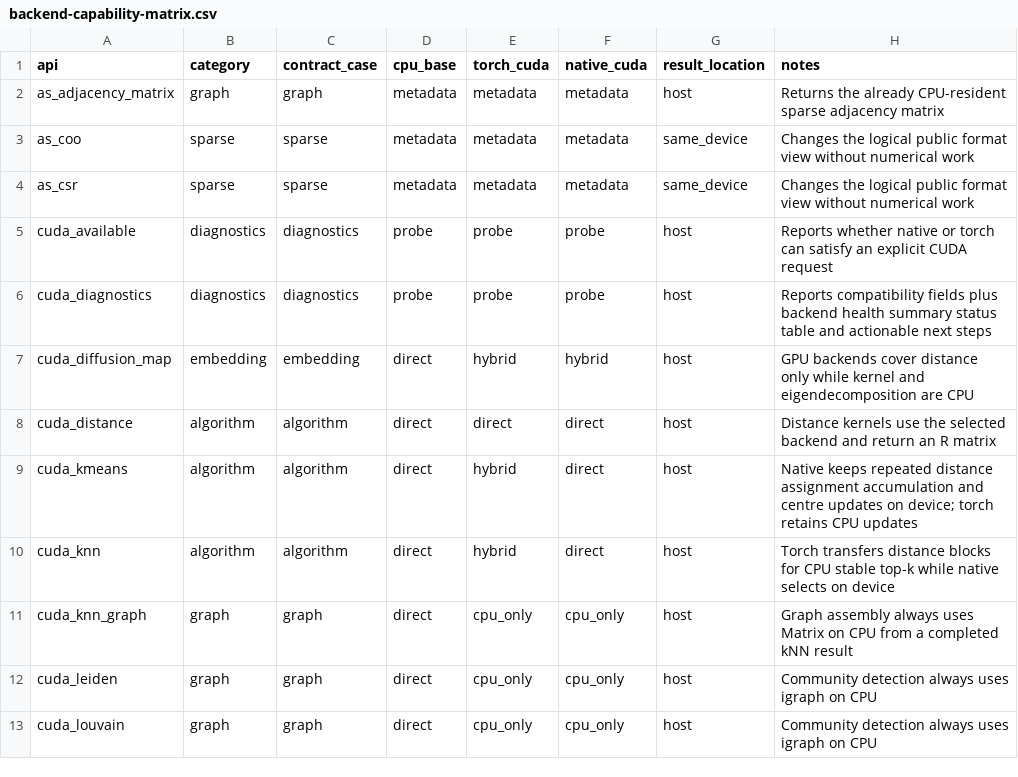
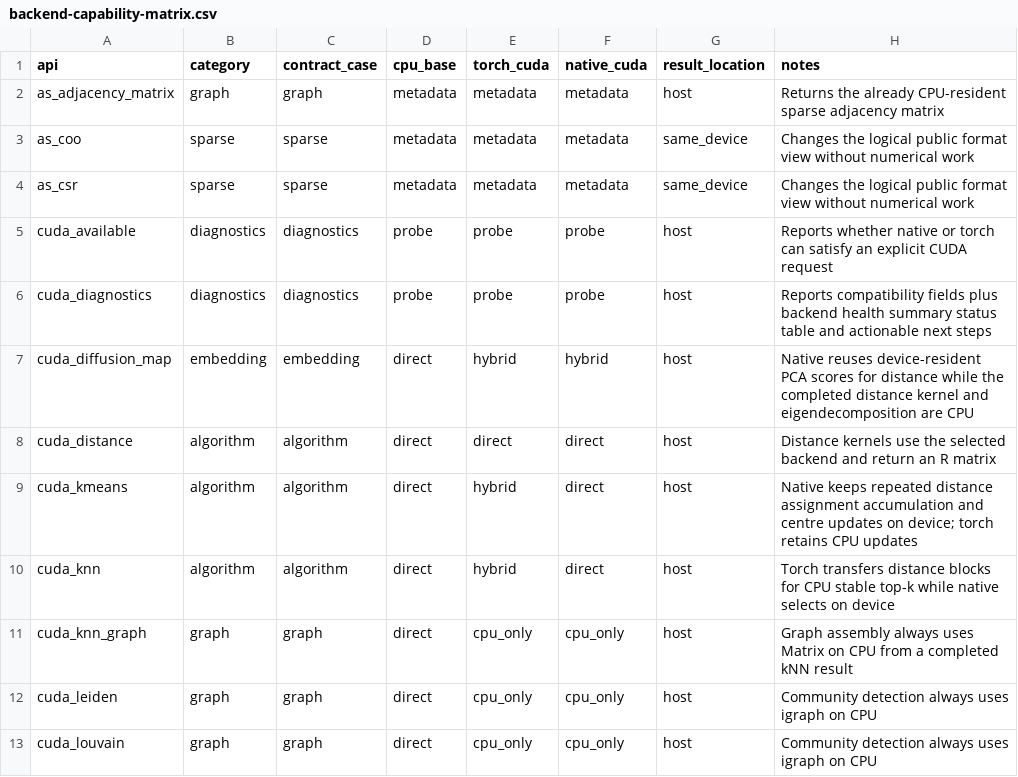
Before and after one commit to cudaverse/cudaverse, a CSV file: inst/reports/backend-capability-matrix.csv, drawn as a sheet; only a part is shown.

Commit message:
Preserve resident diffusion input provenance

```diff
--- a/inst/reports/backend-capability-matrix.csv
+++ b/inst/reports/backend-capability-matrix.csv
@@ -6,3 +6,3 @@ cuda_available,diagnostics,diagnostics,probe,probe,probe,host,Reports whether na
 cuda_diagnostics,diagnostics,diagnostics,probe,probe,probe,host,Reports compatibility fields plus backend health summary status table and actionable next steps
-cuda_diffusion_map,embedding,embedding,direct,hybrid,hybrid,host,GPU backends cover distance only while kernel and eigendecomposition are CPU
+cuda_diffusion_map,embedding,embedding,direct,hybrid,hybrid,host,Native reuses device-resident PCA scores for distance while the completed distance kernel and eigendecomposition are CPU
 cuda_distance,algorithm,algorithm,direct,direct,direct,host,Distance kernels use the selected backend and return an R matrix
```
Also changed, not shown: 5 other files.
